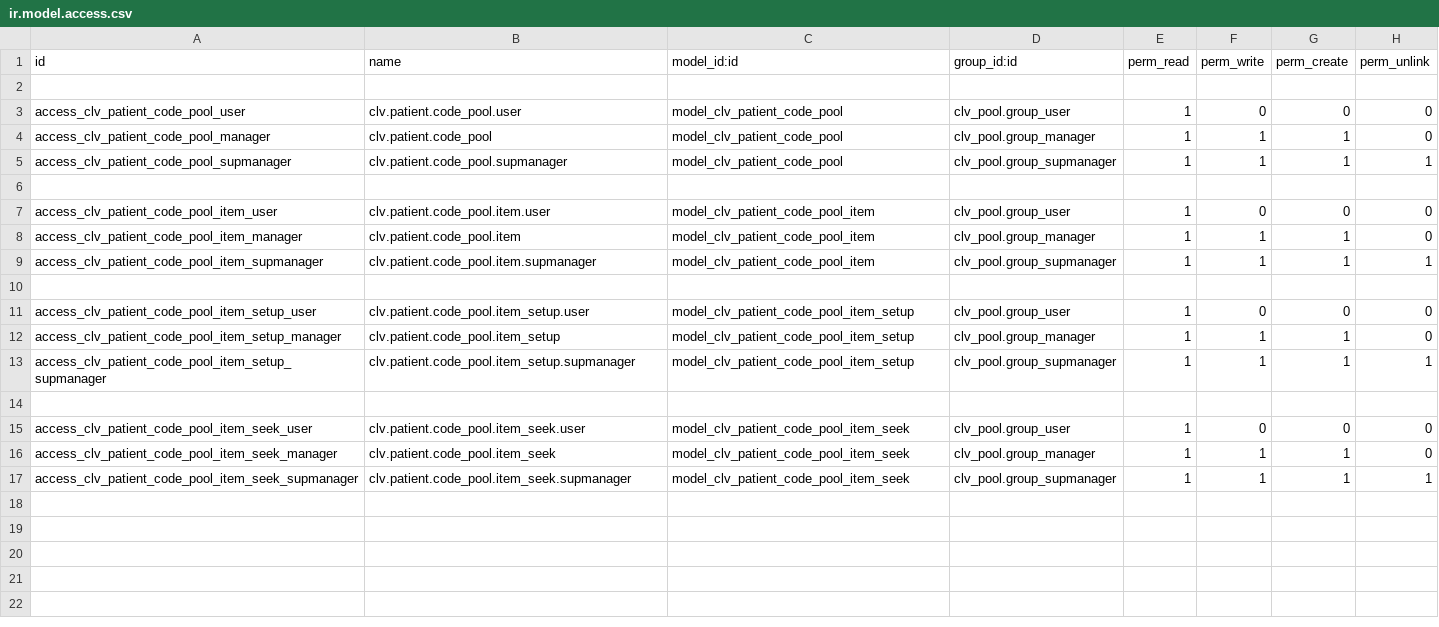
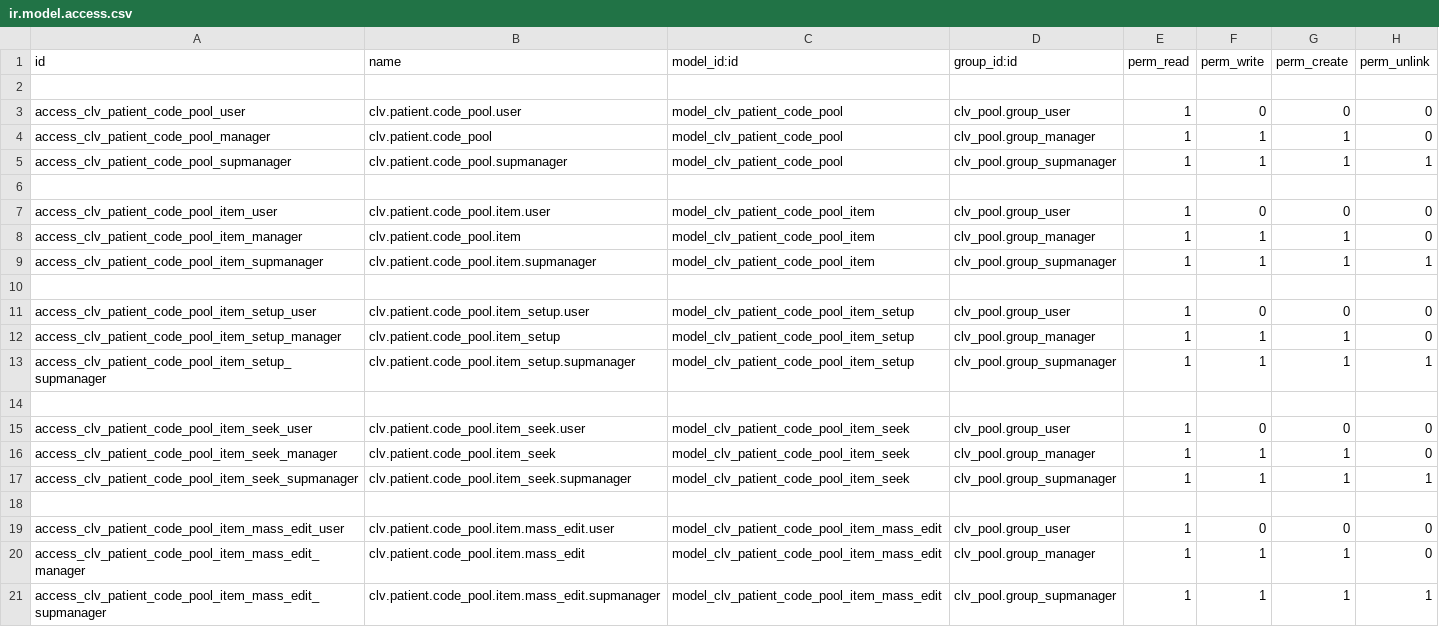
Before and after one commit to MostlyOpen/clvsol_odoo_addons_jcafb, a CSV file: clv_patient_pool_jcafb/security/ir.model.access.csv, drawn as a sheet; the diff names each change by its address in the sheet, - before the commit and + after, or states it on an @@ line.

Commit message:
[IMP] clv_patient_pool_jcafb (ADD wizard/patient_code_pool_item_mass_edit)

```diff
--- a/clv_patient_pool_jcafb/security/ir.model.access.csv
+++ b/clv_patient_pool_jcafb/security/ir.model.access.csv
+row 18: (empty)
+row 19: access_clv_patient_code_pool_item_mass_edit_user | clv.patient.code_pool.item.mass_edit.user | model_clv_patient_code_pool_item_mass_edit | clv_pool.group_user | 1 | 0 | 0 | 0
+row 20: access_clv_patient_code_pool_item_mass_edit_manager | clv.patient.code_pool.item.mass_edit | model_clv_patient_code_pool_item_mass_edit | clv_pool.group_manager | 1 | 1 | 1 | 0
+row 21: access_clv_patient_code_pool_item_mass_edit_supmanager | clv.patient.code_pool.item.mass_edit.supmanager | model_clv_patient_code_pool_item_mass_edit | clv_pool.group_supmanager | 1 | 1 | 1 | 1
```
Also changed, not shown: 4 other files.
